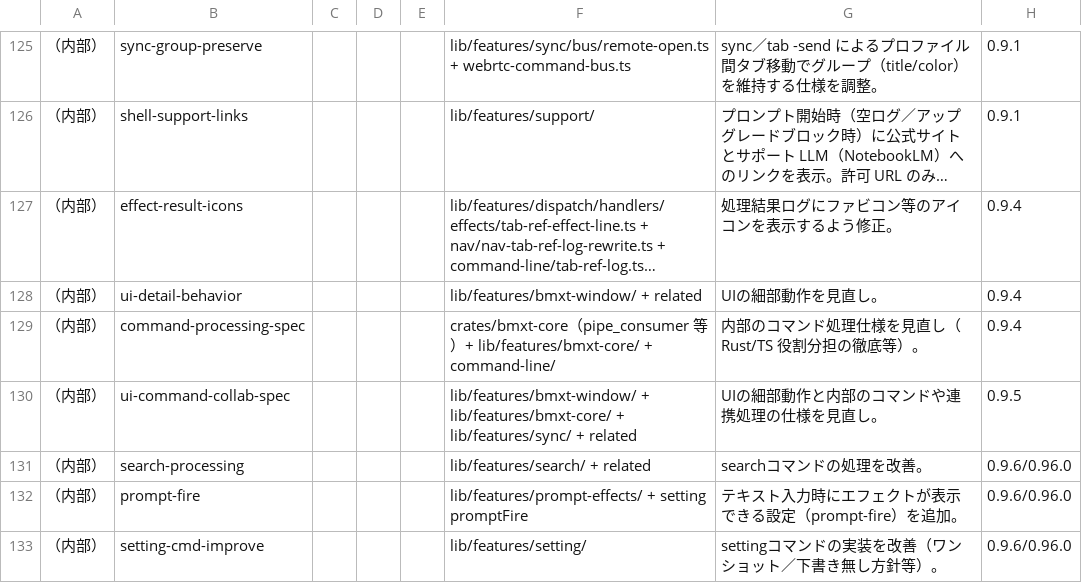
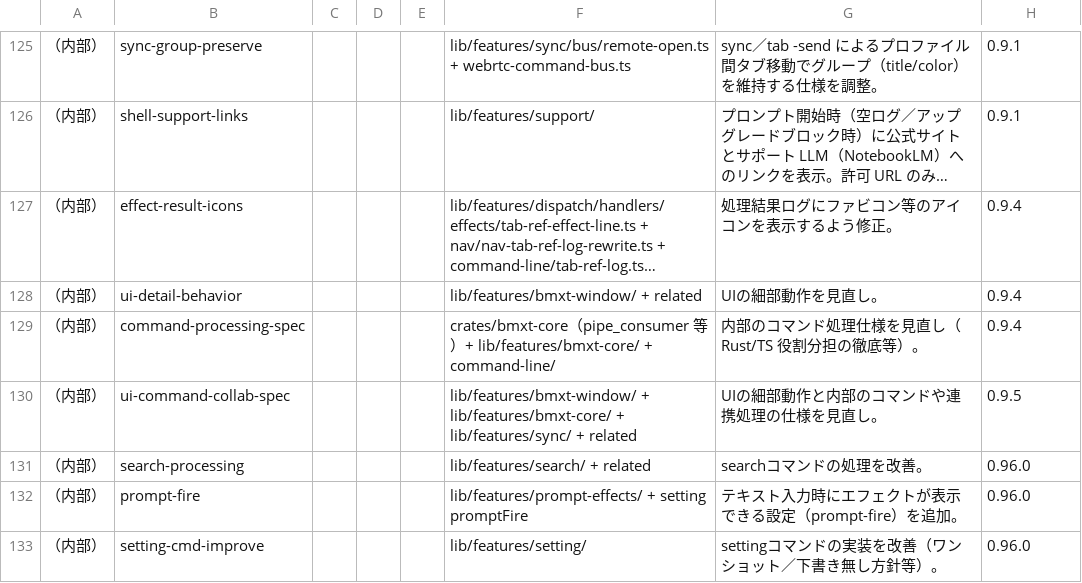
Before and after one commit to UNRsports/bmxt, a CSV file: _context/map_command.csv, drawn as a sheet; only a part is shown, gaps mark what is left out; long unchanged cells end in …; the diff covers the shown part only; the diff names each change by its address in the sheet, - before the commit and + after, or states it on an @@ line.

```diff
--- a/_context/map_command.csv
+++ b/_context/map_command.csv
-H131:H133: 0.9.6/0.96.0
+H131:H133: 0.96.0
```
Also changed, not shown: 8 edited cells elsewhere in this file, 3 other files.
